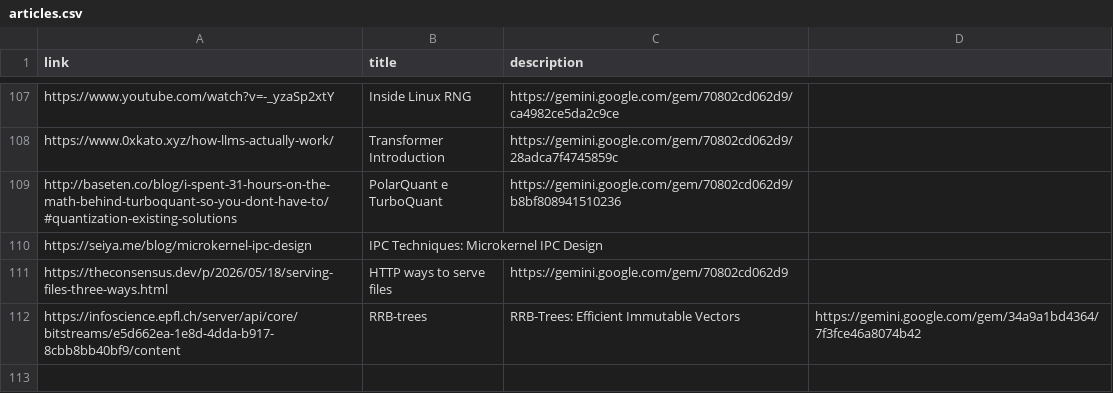
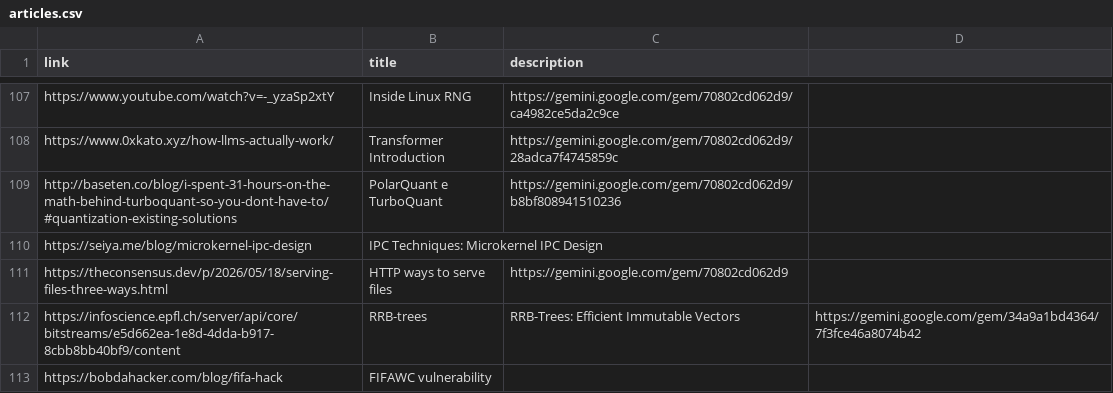
Before and after one commit to gioLomb/static_portfolio_generator, a CSV file: data/articles.csv, drawn as a sheet; only a part is shown, gaps mark what is left out; the diff names each change by its address in the sheet, - before the commit and + after, or states it on an @@ line.

Commit message:
article update

```diff
--- a/data/articles.csv
+++ b/data/articles.csv
+row 113: https://bobdahacker.com/blog/fifa-hack | FIFAWC vulnerability
```
